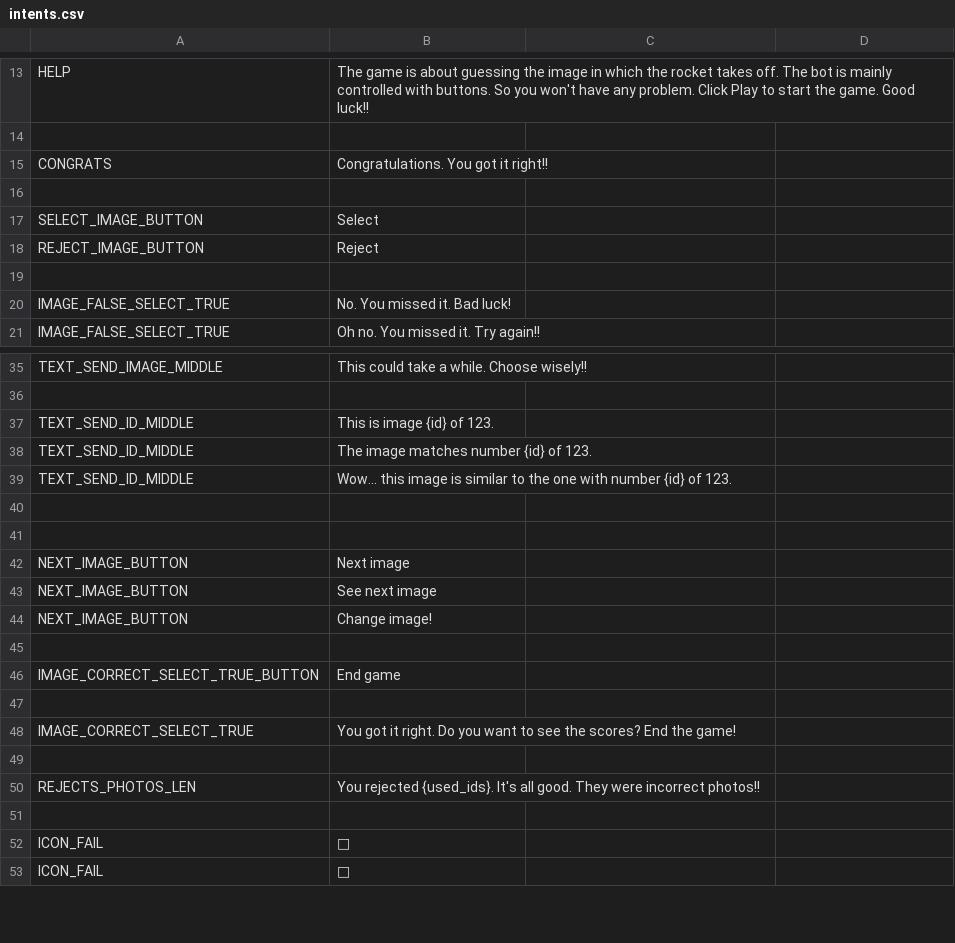
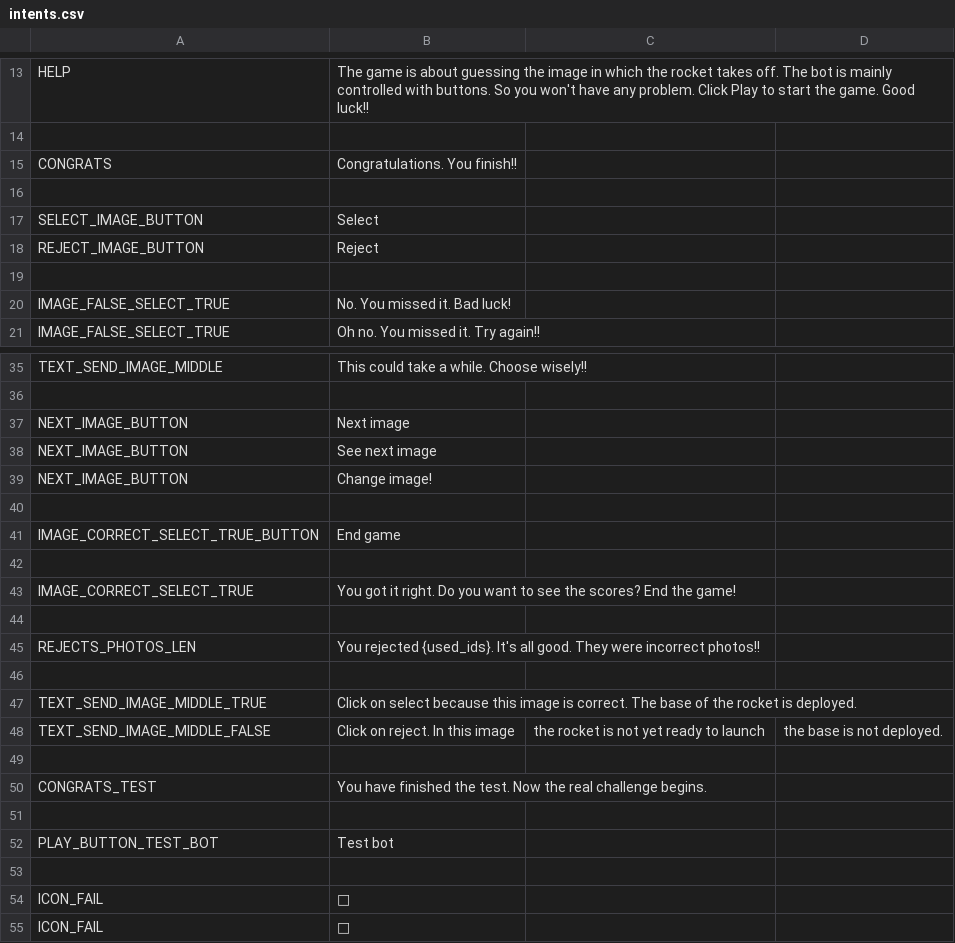
Before and after one commit to DanielGarciaAcebo/rocket_telegram_bot, a CSV file: i18n/en/intents.csv, drawn as a sheet; only a part is shown, gaps mark what is left out.

```diff
--- a/i18n/en/intents.csv
+++ b/i18n/en/intents.csv
@@ -14,3 +14,3 @@ HELP,The game is about guessing the image in which the rocket takes off. The bot
 
-CONGRATS,Congratulations. You got it right!!
+CONGRATS,Congratulations. You finish!!
 
@@ -36,7 +36,2 @@ TEXT_SEND_IMAGE_MIDDLE,This could take a while. Choose wisely!!
 
-TEXT_SEND_ID_MIDDLE,This is image {id} of 123.
-TEXT_SEND_ID_MIDDLE,The image matches number {id} of 123.
-TEXT_SEND_ID_MIDDLE,Wow... this image is similar to the one with number {id} of 123.
-
-
 NEXT_IMAGE_BUTTON,Next image
@@ -50,2 +45,9 @@ IMAGE_CORRECT_SELECT_TRUE,You got it right. Do you want to see the scores? End t
 REJECTS_PHOTOS_LEN,You rejected {used_ids}. It's all good. They were incorrect photos!!
+
+TEXT_SEND_IMAGE_MIDDLE_TRUE,Click on select because this image is correct. The base of the rocket is deployed.
+TEXT_SEND_IMAGE_MIDDLE_FALSE,Click on reject. In this image, the rocket is not yet ready to launch, the base is not deployed.
+
+CONGRATS_TEST,You have finished the test. Now the real challenge begins.
+
+PLAY_BUTTON_TEST_BOT,Test bot
 
```
Also changed, not shown: i18n/es/responses.csv, 5 other files.
